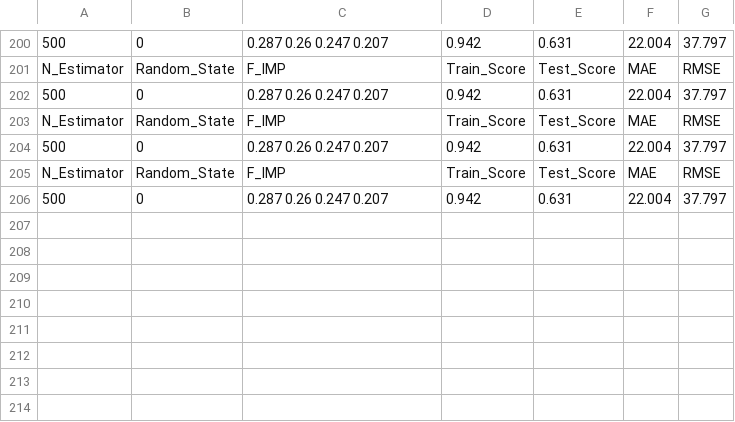
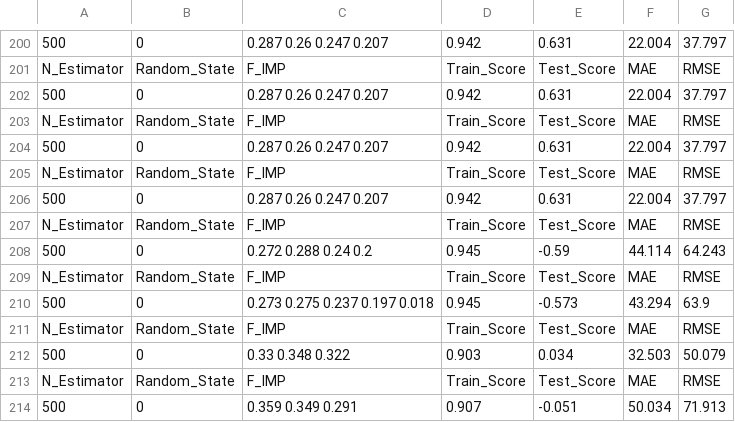
Before and after one commit to montimaj/HydroMST, a CSV file: Output/RF_Results.csv, drawn as a sheet; only a part is shown, gaps mark what is left out; the diff names each change by its address in the sheet, - before the commit and + after, or states it on an @@ line.

```diff
--- a/Output/RF_Results.csv
+++ b/Output/RF_Results.csv
+row 207: N_Estimator | Random_State | F_IMP | Train_Score | Test_Score | MAE | RMSE
+row 208: 500 | 0 | 0.272 0.288 0.24 0.2 | 0.945 | -0.59 | 44.114 | 64.243
+row 209: N_Estimator | Random_State | F_IMP | Train_Score | Test_Score | MAE | RMSE
+row 210: 500 | 0 | 0.273 0.275 0.237 0.197 0.018 | 0.945 | -0.573 | 43.294 | 63.9
+row 211: N_Estimator | Random_State | F_IMP | Train_Score | Test_Score | MAE | RMSE
+row 212: 500 | 0 | 0.33 0.348 0.322 | 0.903 | 0.034 | 32.503 | 50.079
+row 213: N_Estimator | Random_State | F_IMP | Train_Score | Test_Score | MAE | RMSE
+row 214: 500 | 0 | 0.359 0.349 0.291 | 0.907 | -0.051 | 50.034 | 71.913
```
Also changed, not shown: 4 other files.
